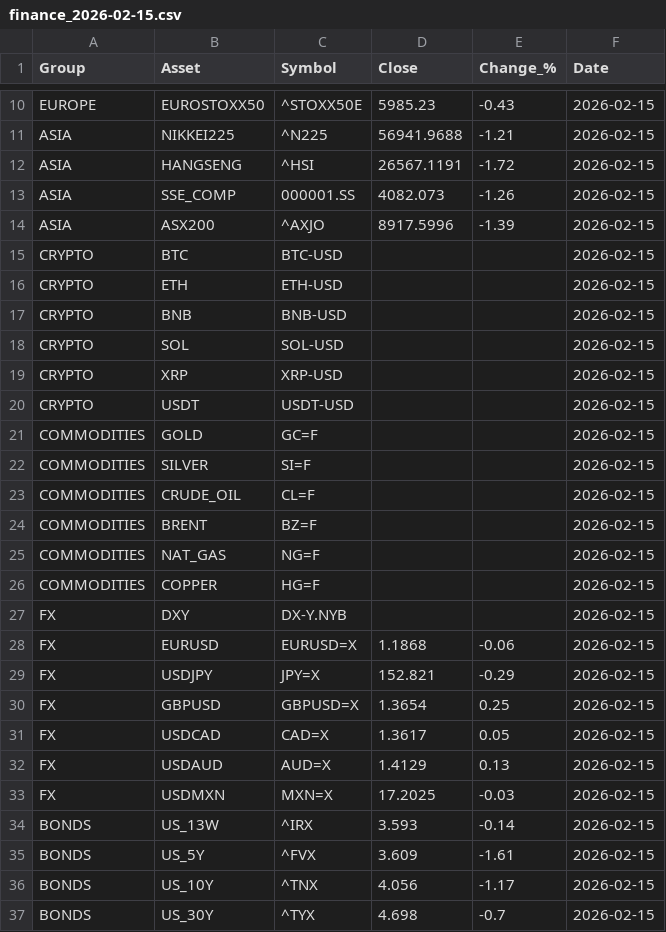
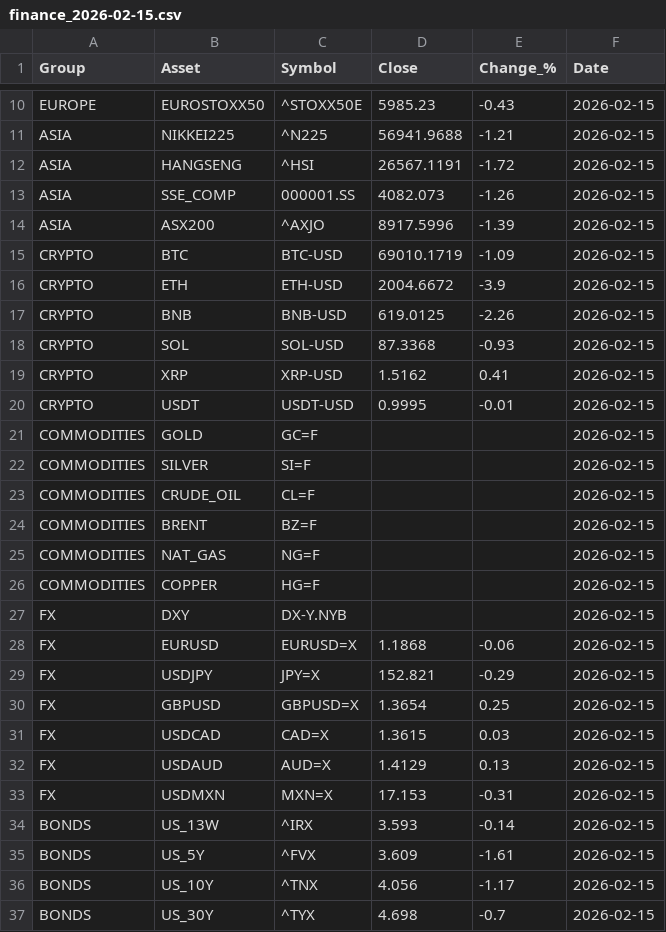
Before and after one commit to suleymandiker/FinanceManager, a CSV file: output/finance_2026-02-15.csv, drawn as a sheet; only a part is shown, gaps mark what is left out.

```diff
--- a/output/finance_2026-02-15.csv
+++ b/output/finance_2026-02-15.csv
@@ -14,8 +14,8 @@ ASIA,SSE_COMP,000001.SS,4082.073,-1.26,2026-02-15
 ASIA,ASX200,^AXJO,8917.5996,-1.39,2026-02-15
-CRYPTO,BTC,BTC-USD,,,2026-02-15
-CRYPTO,ETH,ETH-USD,,,2026-02-15
-CRYPTO,BNB,BNB-USD,,,2026-02-15
-CRYPTO,SOL,SOL-USD,,,2026-02-15
-CRYPTO,XRP,XRP-USD,,,2026-02-15
-CRYPTO,USDT,USDT-USD,,,2026-02-15
+CRYPTO,BTC,BTC-USD,69010.1719,-1.09,2026-02-15
+CRYPTO,ETH,ETH-USD,2004.6672,-3.9,2026-02-15
+CRYPTO,BNB,BNB-USD,619.0125,-2.26,2026-02-15
+CRYPTO,SOL,SOL-USD,87.3368,-0.93,2026-02-15
+CRYPTO,XRP,XRP-USD,1.5162,0.41,2026-02-15
+CRYPTO,USDT,USDT-USD,0.9995,-0.01,2026-02-15
 COMMODITIES,GOLD,GC=F,,,2026-02-15
@@ -30,5 +30,5 @@ FX,USDJPY,JPY=X,152.821,-0.29,2026-02-15
 FX,GBPUSD,GBPUSD=X,1.3654,0.25,2026-02-15
-FX,USDCAD,CAD=X,1.3617,0.05,2026-02-15
+FX,USDCAD,CAD=X,1.3615,0.03,2026-02-15
 FX,USDAUD,AUD=X,1.4129,0.13,2026-02-15
-FX,USDMXN,MXN=X,17.2025,-0.03,2026-02-15
+FX,USDMXN,MXN=X,17.153,-0.31,2026-02-15
 BONDS,US_13W,^IRX,3.593,-0.14,2026-02-15
```
